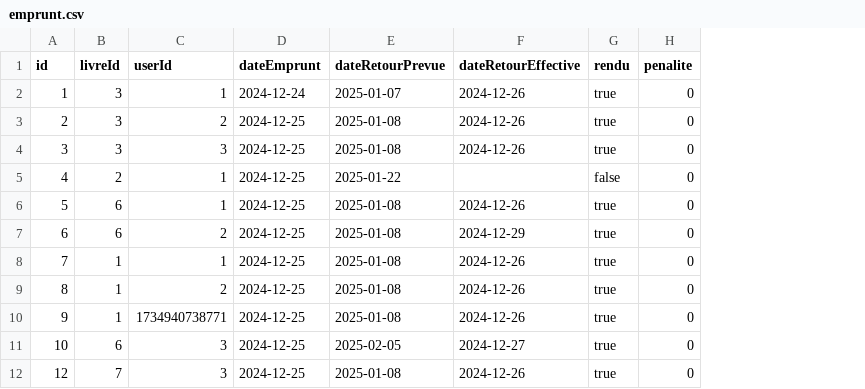
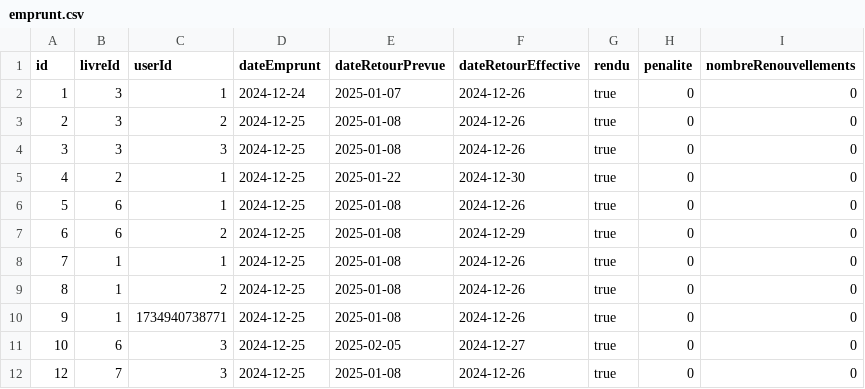
Before and after one commit to XiannaS/Gestion_Bibliotheque, a CSV file: src/resources/emprunt.csv, drawn as a sheet; only a part is shown; the diff covers the shown part only; the diff names each change by its address in the sheet, - before the commit and + after, or states it on an @@ line.

```diff
--- a/src/resources/emprunt.csv
+++ b/src/resources/emprunt.csv
+column I (nombreRenouvellements), rows 2-12: all 0
-F5 (dateRetourEffective): (empty)
+F5 (dateRetourEffective): 2024-12-30
-G5 (rendu): false
+G5 (rendu): true
```
Also changed, not shown: 7 added rows, 1 removed row and 20 edited cells elsewhere in this file, src/resources/books.csv, 30 other files.
